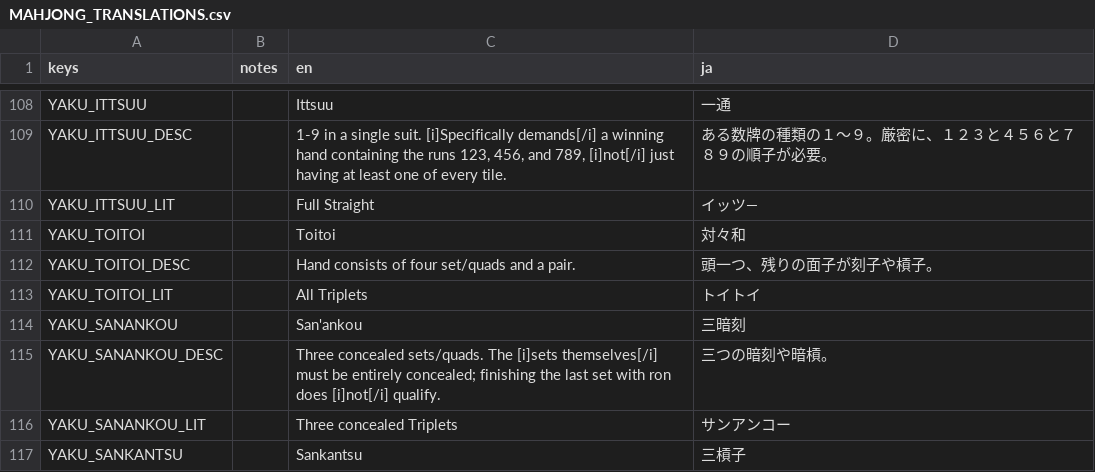
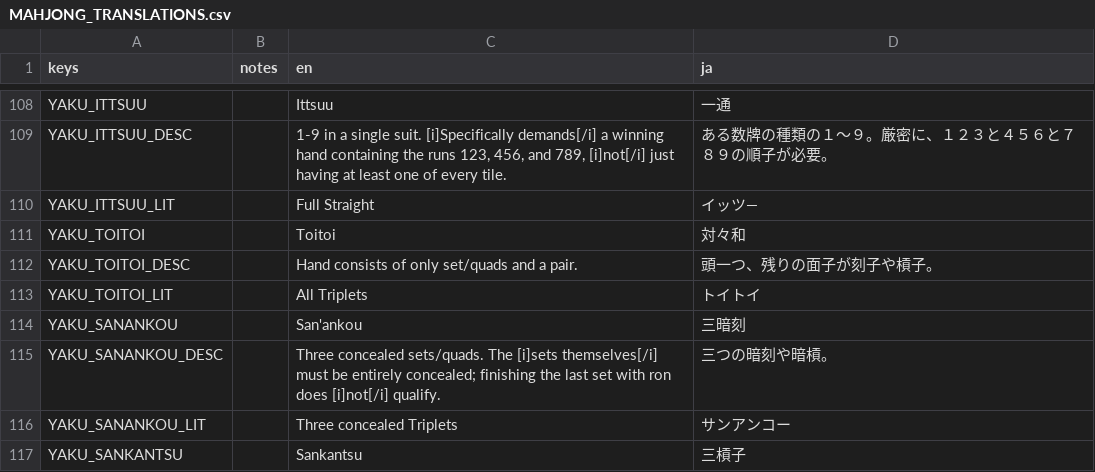
Before and after one commit to nanahyakuman/ultimahjong, a CSV file: text/MAHJONG_TRANSLATIONS.csv, drawn as a sheet; only a part is shown, gaps mark what is left out; the diff covers the shown part only.

```diff
--- a/text/MAHJONG_TRANSLATIONS.csv
+++ b/text/MAHJONG_TRANSLATIONS.csv
@@ -140,3 +140,3 @@ YAKU_ITTSUU_LIT,,Full Straight,イッツ―
 YAKU_TOITOI,,Toitoi,対々和
-YAKU_TOITOI_DESC,,Hand consists of four set/quads and a pair.,頭一つ、残りの面子が刻子や槓子。
+YAKU_TOITOI_DESC,,Hand consists of only set/quads and a pair.,頭一つ、残りの面子が刻子や槓子。
 YAKU_TOITOI_LIT,,All Triplets,トイトイ
```
Also changed, not shown: 13 added rows and 5 edited cells elsewhere in this file, 11 other files.
